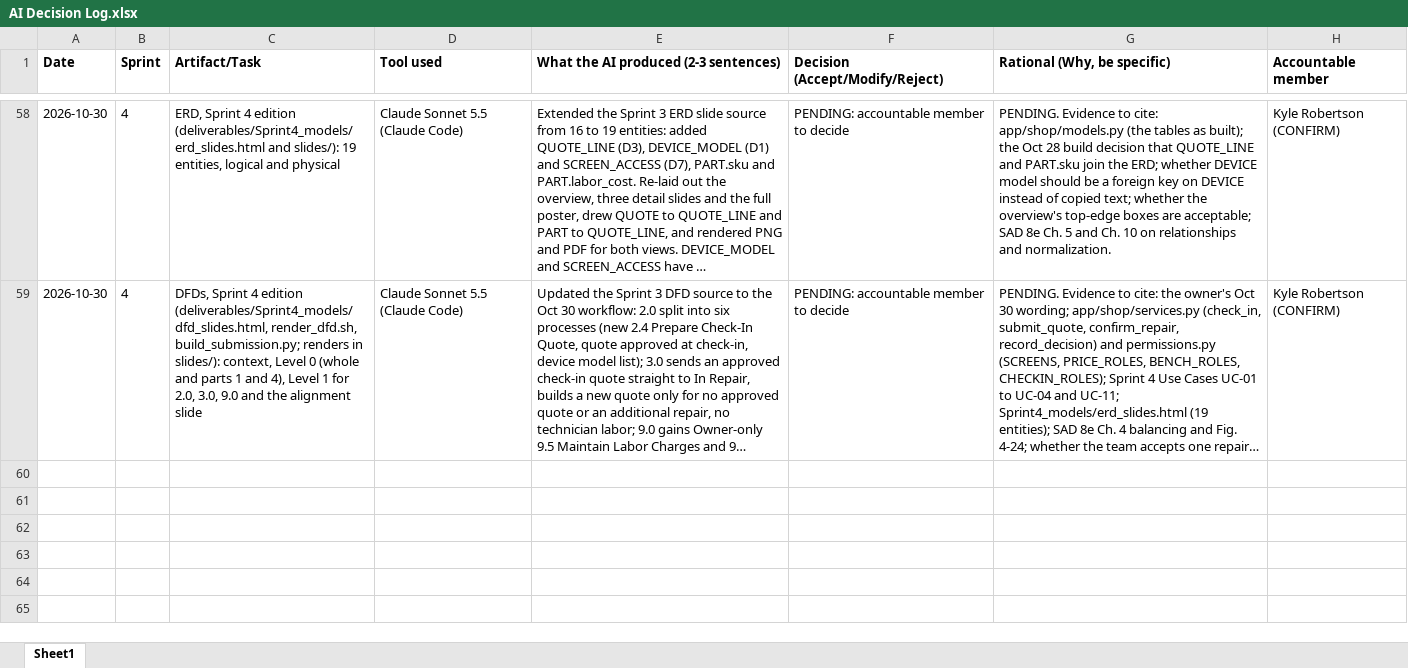
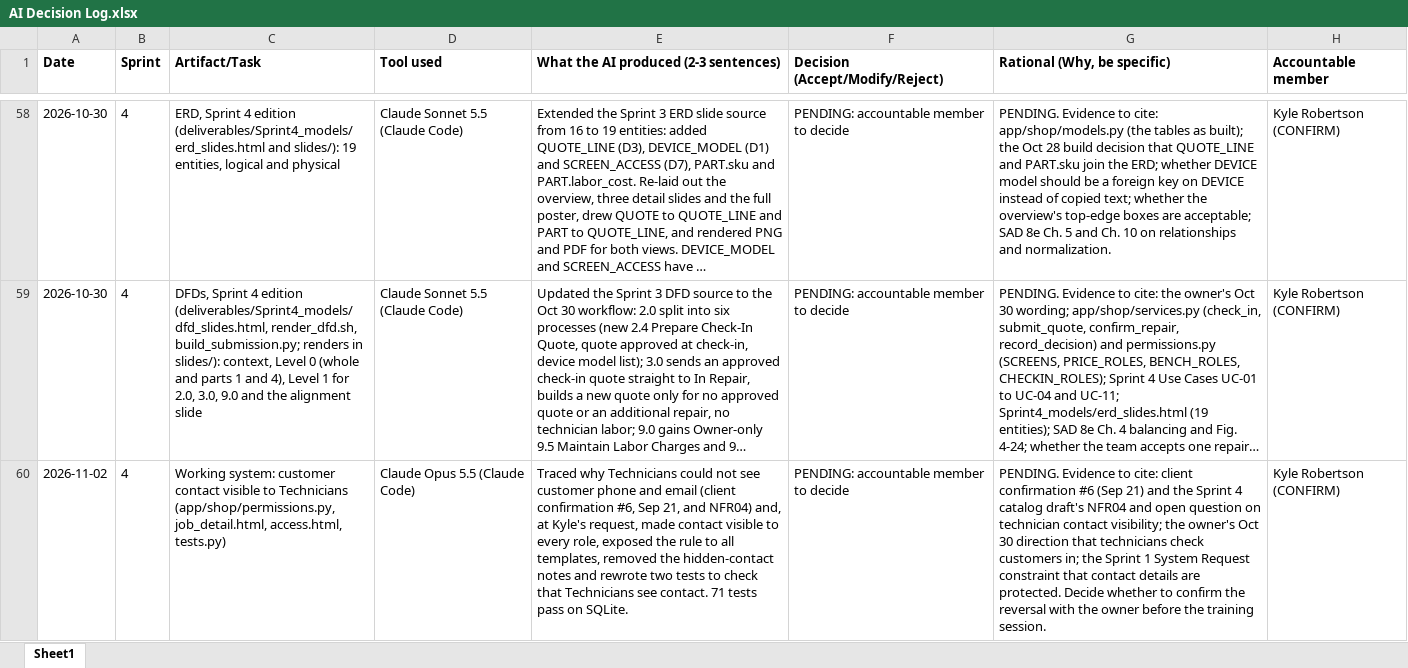
Before and after one commit to kylegrob/quickphone, an Excel workbook: docs/admin/AI Decision Log.xlsx, sheet Sheet1, drawn as a sheet; only a part is shown, gaps mark what is left out; long unchanged cells end in …; values as stored, in another font and other column widths than the file's, no borders; the diff names each change by its address in the sheet, - before the commit and + after, or states it on an @@ line.

```diff
--- a/docs/admin/AI Decision Log.xlsx (sheet Sheet1)
+++ b/docs/admin/AI Decision Log.xlsx (sheet Sheet1)
+row 60: 2026-11-02 | 4 | Working system: customer contact visible to Technicians (app/shop/permissions.py, job_detail.html, access.html, tests.py) | Claude Opus 5.5 (Claude Code) | Traced why Technicians could not see customer phone and email (client confirmation #6, Sep 21, and NFR04) and, at Kyle's request, made contact visible to every role, exposed the rule to all templates, removed the hidden-contact notes and rewrote two tests to check that Technicians see contact. 71 tests pass on SQLite. | PENDING: accountable member to decide | PENDING. Evidence to cite: client confirmation #6 (Sep 21) and the Sprint 4 catalog draft's NFR04 and open question on technician contact visibility; the owner's Oct 30 direction that technicians check customers in; the Sprint 1 System Request constraint that contact details are protected. Decide whether to confirm the reversal with the owner before the training session. | Kyle Robertson (CONFIRM)
```
Also changed, not shown: docs/admin/Change Log.xlsx, 7 other files.
